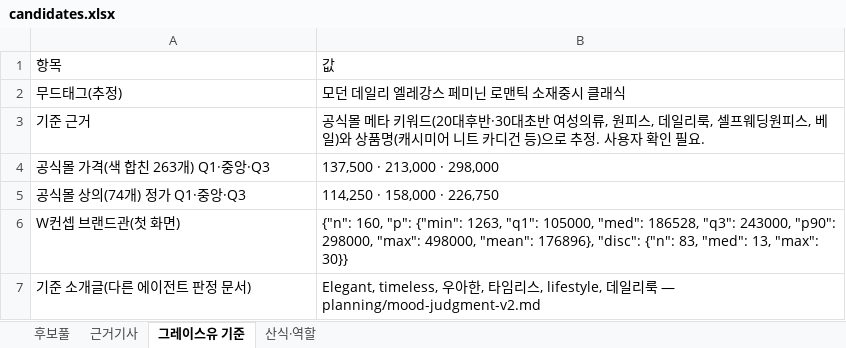
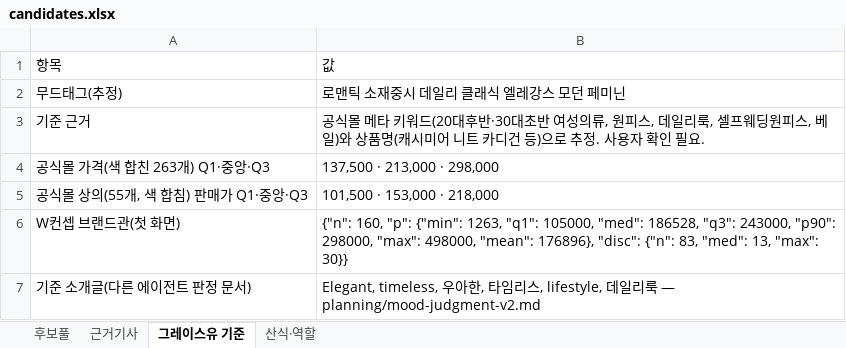
Before and after one commit to alstndus18-ops/Portfolio, an Excel workbook: research/graceyou-comparison/candidates.xlsx, sheet 그레이스유 기준, drawn as a sheet; values as stored, in another font and other column widths than the file's, no borders; removed rows and columns are numbered as before the commit, all else as after; the diff names each change by its address in the sheet, - before the commit and + after, or states it on an @@ line.

```diff
--- a/research/graceyou-comparison/candidates.xlsx (sheet 그레이스유 기준)
+++ b/research/graceyou-comparison/candidates.xlsx (sheet 그레이스유 기준)
-B2: 모던 데일리 엘레강스 페미닌 로맨틱 소재중시 클래식
+B2: 로맨틱 소재중시 데일리 클래식 엘레강스 모던 페미닌
-row 5: 공식몰 상의(74개) 정가 Q1·중앙·Q3 | 114,250 · 158,000 · 226,750
+row 5: 공식몰 상의(55개, 색 합침) 판매가 Q1·중앙·Q3 | 101,500 · 153,000 · 218,000
```
Also changed, not shown: sheet 후보풀, 56 other files.
